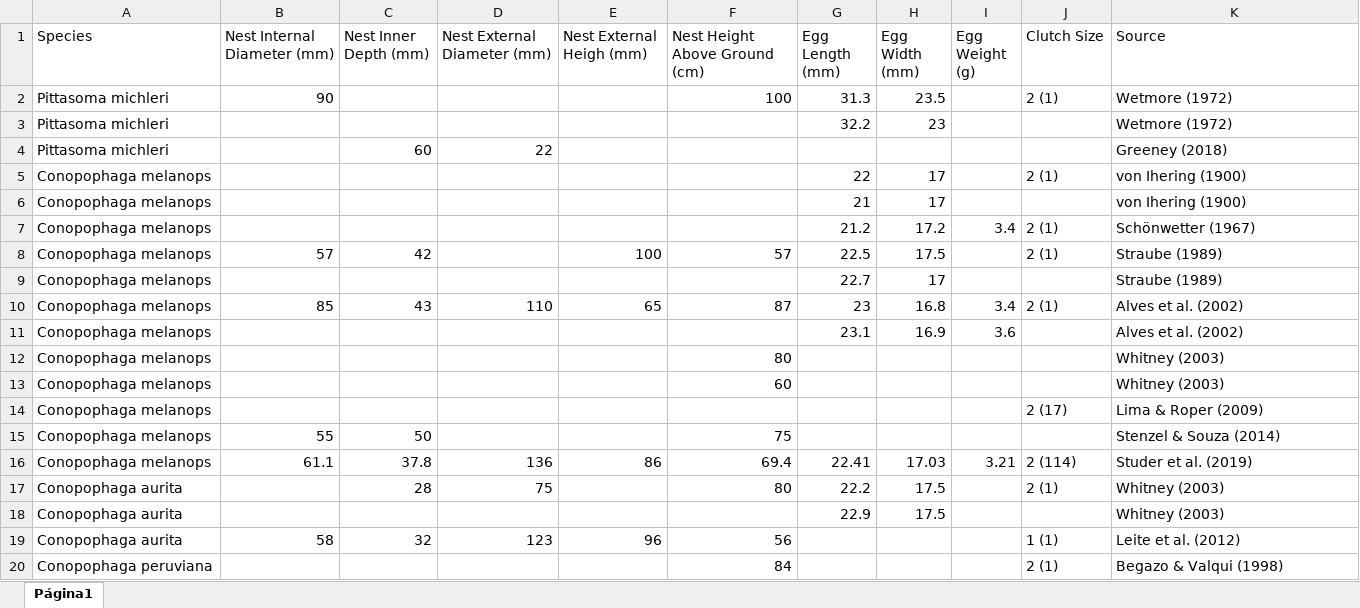
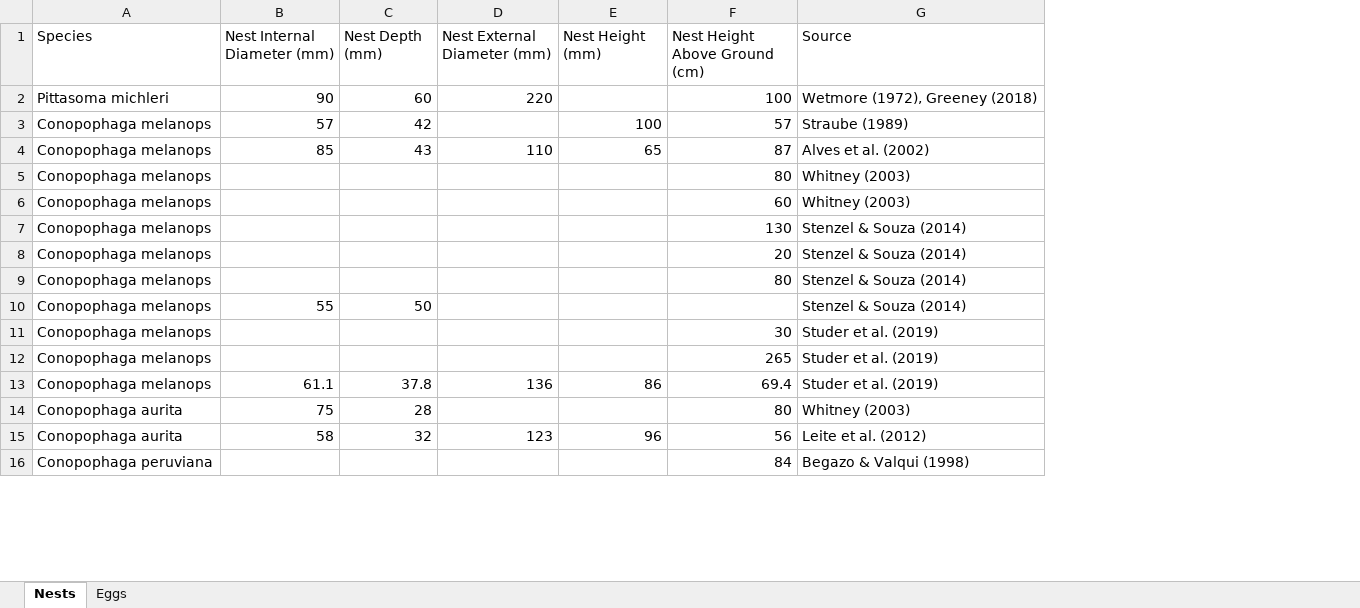
Before and after one commit to OdilonVieira/conopophagidaeNesting, an Excel workbook: nesting_conopophagidae.xlsx, sheet Nests, drawn as a sheet; only a part is shown; values as stored, in another font and other column widths than the file's, no cell formats; charts and pictures not drawn; removed rows and columns are numbered as before the commit, all else as after; the diff covers the shown part only; the diff names each change by its address in the sheet, - before the commit and + after, or states it on an @@ line.

```diff
--- a/nesting_conopophagidae.xlsx (sheet Nests)
+++ b/nesting_conopophagidae.xlsx (sheet Nests)
-sheet tab: Página1
+sheet tab: Nests
+sheet tab: Eggs
-column G (Egg Length (mm)), row 2: 31.3; row 8: 22.5; row 10: 23; rows 16-17: 22.41 | 22.2
-column H (Egg Width (mm)), row 2: 23.5; row 8: 17.5; row 10: 16.8; rows 16-17: 17.03 | 17.5
-column I (Egg Weight (g)), row 10: 3.4; row 16: 3.21
-column J (Clutch Size), row 2: 2 (1); row 8: 2 (1); row 10: 2 (1); rows 14-17: 2 (17) |  | 2 (114) | 2 (1); rows 19-20: 1 (1) | 2 (1)
-C1: Nest Inner Depth (mm)
+C1: Nest Depth (mm)
-E1: Nest External Heigh (mm)
+E1: Nest Height (mm)
-C2 (Nest Depth (mm)): (empty)
+C2 (Nest Depth (mm)): 60
-D2 (Nest External Diameter (mm)): (empty)
+D2 (Nest External Diameter (mm)): 220
-G2 (Source): Wetmore (1972)
+G2 (Source): Wetmore (1972), Greeney (2018)
-row 3: Pittasoma michleri |  |  |  |  |  | 32.2 | 23 |  |  | Wetmore (1972)
-row 4: Pittasoma michleri |  | 60 | 22 |  |  |  |  |  |  | Greeney (2018)
-row 5: Conopophaga melanops |  |  |  |  |  | 22 | 17 |  | 2 (1) | von Ihering (1900)
-row 6: Conopophaga melanops |  |  |  |  |  | 21 | 17 |  |  | von Ihering (1900)
-row 7: Conopophaga melanops |  |  |  |  |  | 21.2 | 17.2 | 3.4 | 2 (1) | Schönwetter (1967)
-row 9: Conopophaga melanops |  |  |  |  |  | 22.7 | 17 |  |  | Straube (1989)
-row 11: Conopophaga melanops |  |  |  |  |  | 23.1 | 16.9 | 3.6 |  | Alves et al. (2002)
-F7 (Nest Height Above Ground (cm)): (empty)
+F7 (Nest Height Above Ground (cm)): 130
-G7 (Source): Lima & Roper (2009)
+G7 (Source): Stenzel & Souza (2014)
+row 8: Conopophaga melanops |  |  |  |  | 20 | Stenzel & Souza (2014)
+row 9: Conopophaga melanops |  |  |  |  | 80 | Stenzel & Souza (2014)
-F10 (Nest Height Above Ground (cm)): 75
+F10 (Nest Height Above Ground (cm)): (empty)
+row 11: Conopophaga melanops |  |  |  |  | 30 | Studer et al. (2019)
+row 12: Conopophaga melanops |  |  |  |  | 265 | Studer et al. (2019)
-B14 (Nest Internal Diameter (mm)): (empty)
+B14 (Nest Internal Diameter (mm)): 75
-D14 (Nest External Diameter (mm)): 75
+D14 (Nest External Diameter (mm)): (empty)
-row 18: Conopophaga aurita |  |  |  |  |  | 22.9 | 17.5 |  |  | Whitney (2003)
```
Also changed, not shown: 3 added rows, 37 removed rows and 7 edited cells elsewhere in this sheet, cell formats, charts or pictures, 2 other files.
